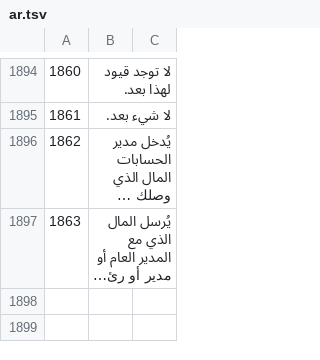
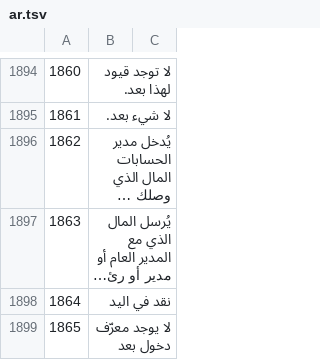
Before and after one commit to sjn6t9/migV33, a TSV file: i18n/ar.tsv, drawn as a sheet; only a part is shown, gaps mark what is left out; long unchanged cells end in …; the diff names each change by its address in the sheet, - before the commit and + after, or states it on an @@ line.

```diff
--- a/i18n/ar.tsv
+++ b/i18n/ar.tsv
+row 1898: 1864 | نقد في اليد
+row 1899: 1865 | لا يوجد معرّف دخول بعد
```
Also changed, not shown: i18n/bn.tsv, i18n/hi.tsv, 16 other files.
